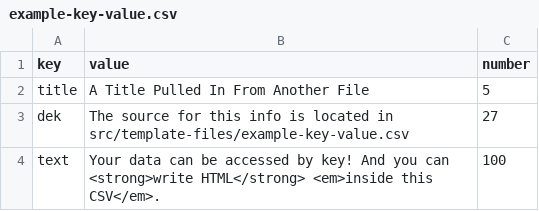
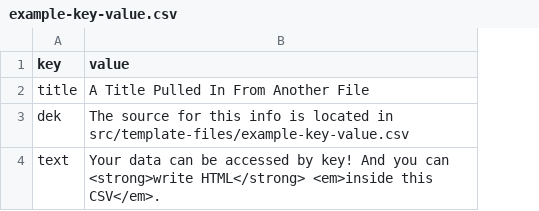
Before and after one commit to themarshallproject/arpa20220125, a CSV file: src/template-files/example-key-value.csv, drawn as a sheet; the diff names each change by its address in the sheet, - before the commit and + after, or states it on an @@ line.

Commit message:
Support previous key-value pattern while keeping lookup option. Plus documentation!

```diff
--- a/src/template-files/example-key-value.csv
+++ b/src/template-files/example-key-value.csv
-column C (number), rows 2-4: 5 | 27 | 100
```
Also changed, not shown: 4 other files.
